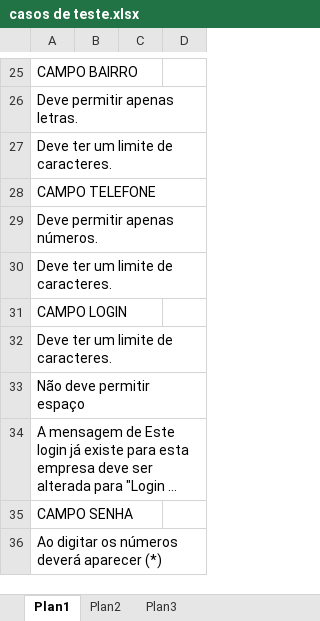
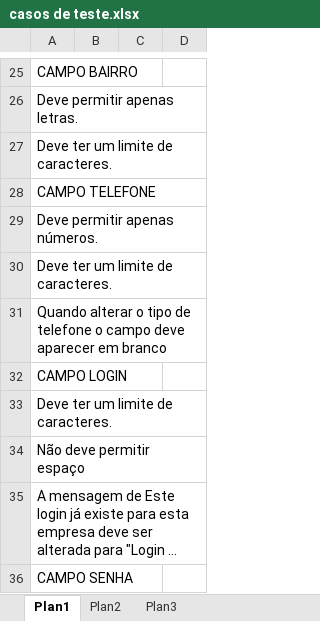
Before and after one commit to vagnerbarros/testesvnbibadodesign, an Excel workbook: HardCoders/docs/teste/casos de teste.xlsx, sheet Plan1, drawn as a sheet; only a part is shown, gaps mark what is left out; the shorter side is filled out with more unchanged rows; long unchanged cells end in …; values as stored, in another font and other column widths than the file's, no borders; charts and pictures and conditional formats not drawn; the diff covers the shown part only; the diff names each change by its address in the sheet, - before the commit and + after, or states it on an @@ line.

```diff
--- a/HardCoders/docs/teste/casos de teste.xlsx (sheet Plan1)
+++ b/HardCoders/docs/teste/casos de teste.xlsx (sheet Plan1)
+row 31: Quando alterar o tipo de telefone o campo deve aparecer em branco
```
Also changed, not shown: 27 added rows elsewhere in this sheet, charts or pictures.
